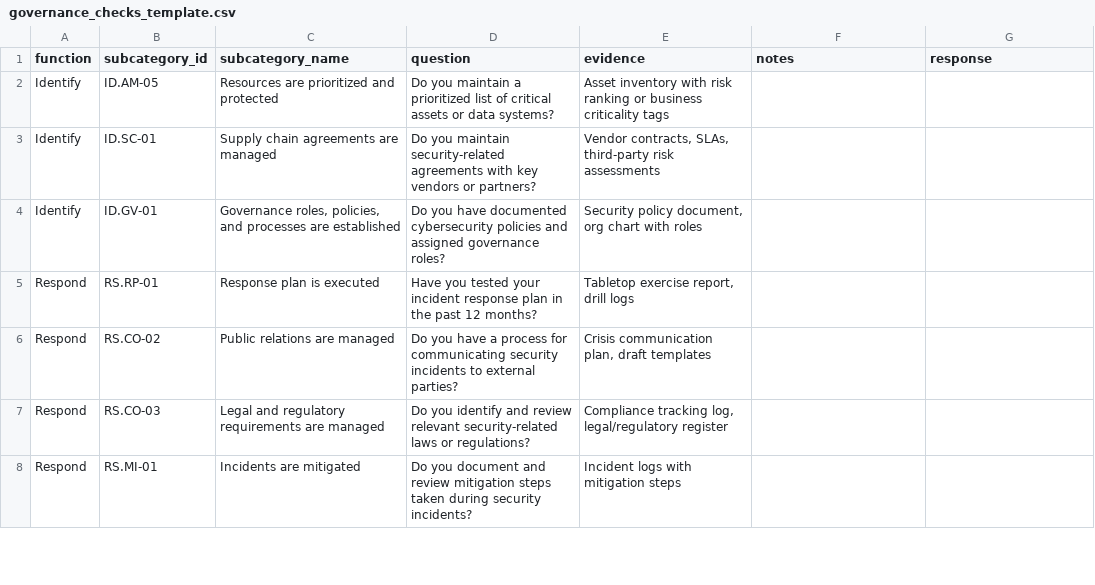
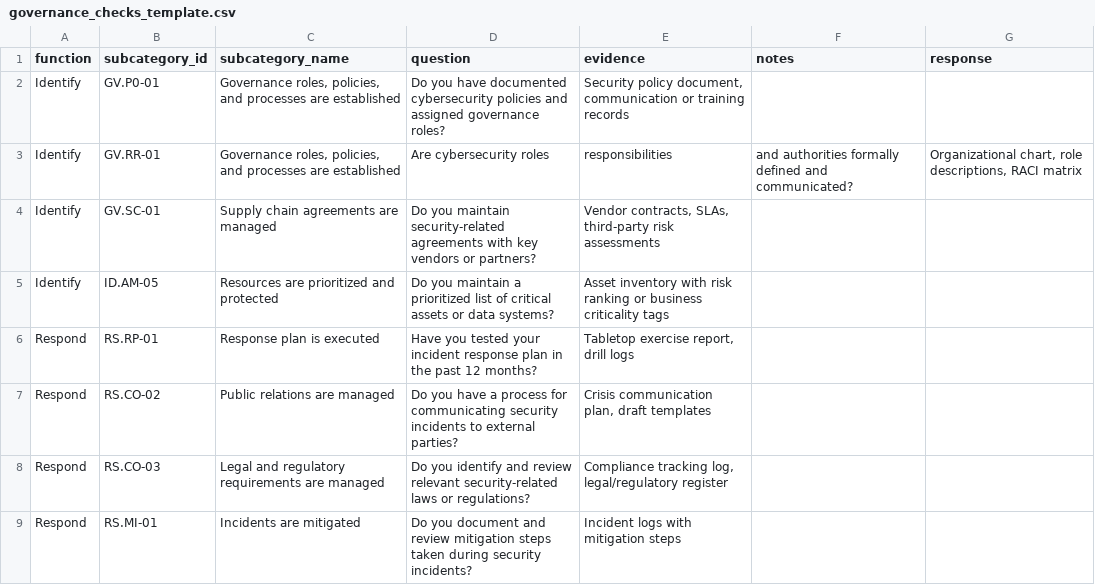
Before and after one commit to eriklacson/CSFLite, a CSV file: templates/governance_checks_template.csv, drawn as a sheet; only a part is shown; removed rows and columns are numbered as before the commit, all else as after; the diff names each change by its address in the sheet, - before the commit and + after, or states it on an @@ line.

Commit message:
fix: updated goveranance_checks_template for consistency

```diff
--- a/templates/governance_checks_template.csv
+++ b/templates/governance_checks_template.csv
+row 2: Identify | GV.P0-01 | Governance roles, policies, and processes are established | Do you have documented cybersecurity policies and assigned governance roles? | Security policy document, communication or training records
+row 3: Identify | GV.RR-01 | Governance roles, policies, and processes are established | Are cybersecurity roles | responsibilities | and authorities formally defined and communicated? | Organizational chart, role descriptions, RACI matrix
+row 4: Identify | GV.SC-01 | Supply chain agreements are managed | Do you maintain security-related agreements with key vendors or partners? | Vendor contracts, SLAs, third-party risk assessments
-row 3: Identify | ID.SC-01 | Supply chain agreements are managed | Do you maintain security-related agreements with key vendors or partners? | Vendor contracts, SLAs, third-party risk assessments
-row 4: Identify | ID.GV-01 | Governance roles, policies, and processes are established | Do you have documented cybersecurity policies and assigned governance roles? | Security policy document, org chart with roles
```
Also changed, not shown: 1 other file.
